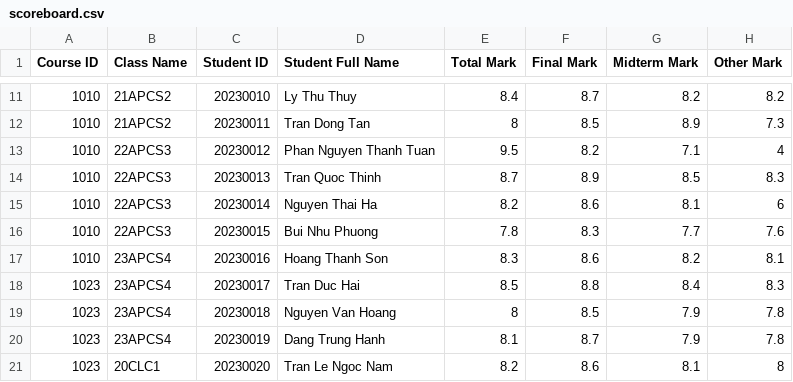
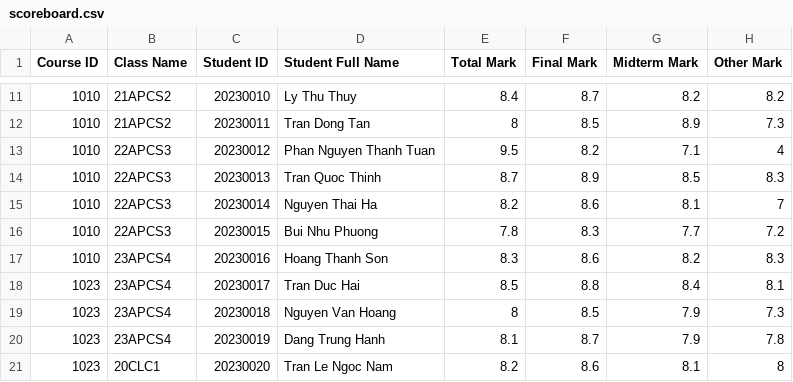
Before and after one commit to thatweirdbush/hcmus-course-management-system, a CSV file: hcmus-course-manager-system/release/scoreboard.csv, drawn as a sheet; only a part is shown, gaps mark what is left out.

Commit message:
change scoreboard data

```diff
--- a/hcmus-course-manager-system/release/scoreboard.csv
+++ b/hcmus-course-manager-system/release/scoreboard.csv
@@ -14,7 +14,7 @@ Course ID, Class Name, Student ID, Student Full Name, Total Mark, Final Mark, Mi
 1010,22APCS3,20230013,Tran Quoc Thinh,8.7,8.9,8.5,8.3
-1010,22APCS3,20230014,Nguyen Thai Ha,8.2,8.6,8.1,6
-1010,22APCS3,20230015,Bui Nhu Phuong,7.8,8.3,7.7,7.6
-1010,23APCS4,20230016,Hoang Thanh Son,8.3,8.6,8.2,8.1
-1023,23APCS4,20230017,Tran Duc Hai,8.5,8.8,8.4,8.3
-1023,23APCS4,20230018,Nguyen Van Hoang,8,8.5,7.9,7.8
+1010,22APCS3,20230014,Nguyen Thai Ha,8.2,8.6,8.1,7
+1010,22APCS3,20230015,Bui Nhu Phuong,7.8,8.3,7.7,7.2
+1010,23APCS4,20230016,Hoang Thanh Son,8.3,8.6,8.2,8.3
+1023,23APCS4,20230017,Tran Duc Hai,8.5,8.8,8.4,8.1
+1023,23APCS4,20230018,Nguyen Van Hoang,8,8.5,7.9,7.3
 1023,23APCS4,20230019,Dang Trung Hanh,8.1,8.7,7.9,7.8
```
Also changed, not shown: 7 other files.
